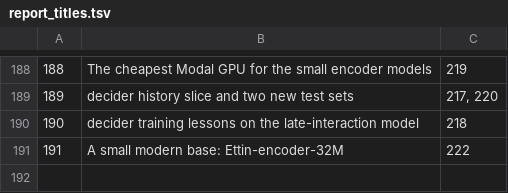
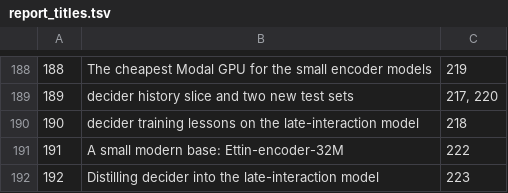
Before and after one commit to Taytay/ai-experiments, a TSV file: reports/report_titles.tsv, drawn as a sheet; only a part is shown, gaps mark what is left out; the diff names each change by its address in the sheet, - before the commit and + after, or states it on an @@ line.

```diff
--- a/reports/report_titles.tsv
+++ b/reports/report_titles.tsv
+row 192: 192 | Distilling decider into the late-interaction model | 223
```
Also changed, not shown: 7 other files.
